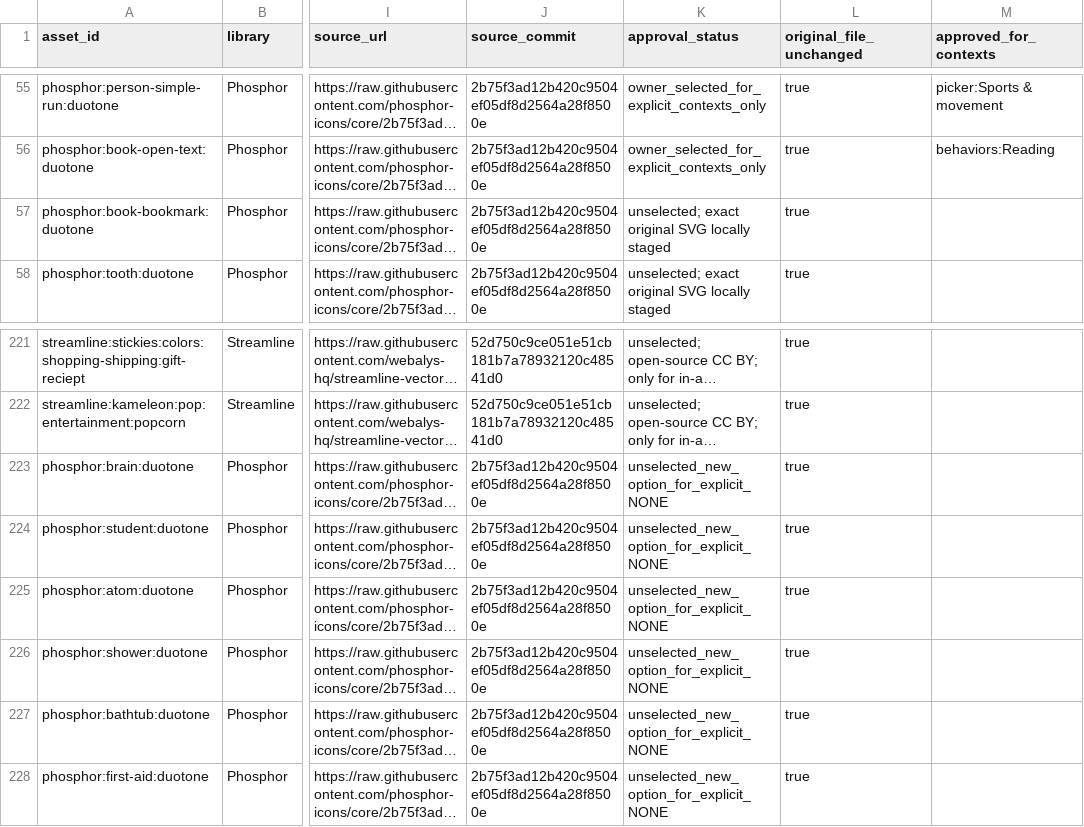
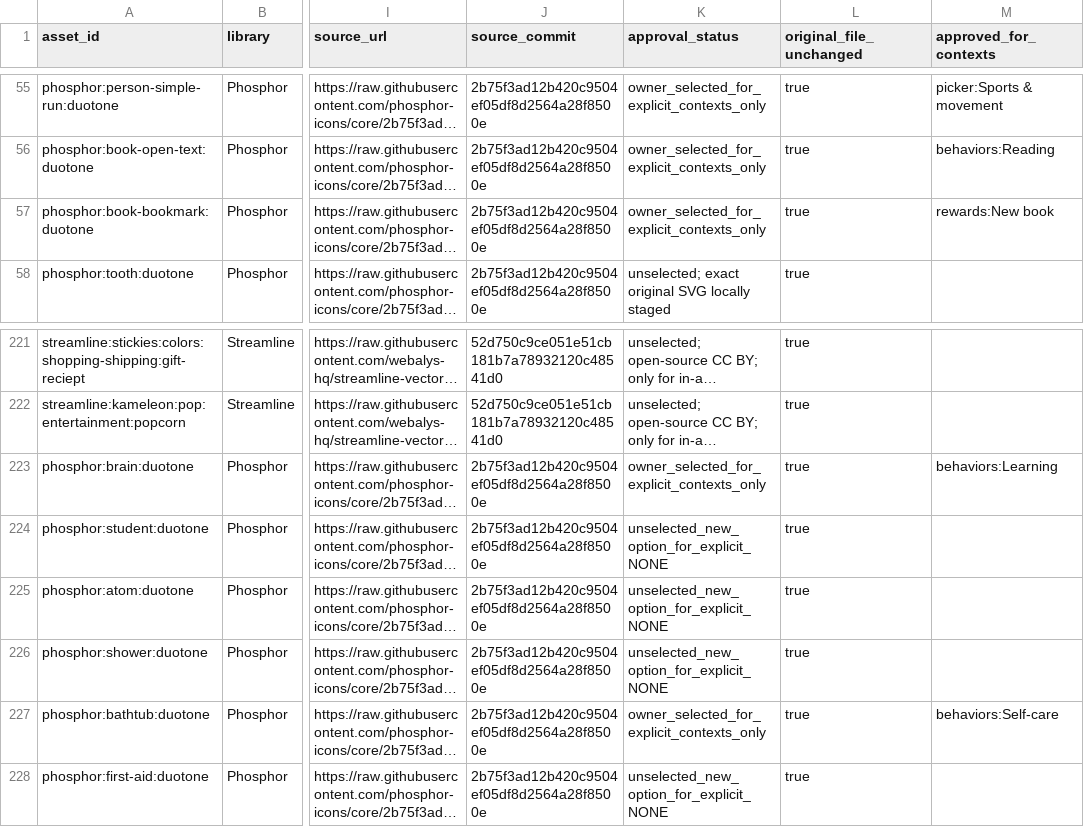
Before and after one commit to soulglo82/positive_percy, a CSV file: design/stage1/ASSET_REGISTRY.csv, drawn as a sheet; only a part is shown, gaps mark what is left out; long unchanged cells end in …; the diff names each change by its address in the sheet, - before the commit and + after, or states it on an @@ line.

Commit message:
Sync Stage 1 preview with owner's three newly approved icon mappings; leave visual placements unselected

```diff
--- a/design/stage1/ASSET_REGISTRY.csv
+++ b/design/stage1/ASSET_REGISTRY.csv
-K57 (approval_status): unselected; exact original SVG locally staged
+K57 (approval_status): owner_selected_for_explicit_contexts_only
-M57 (approved_for_contexts): (empty)
+M57 (approved_for_contexts): rewards:New book
-K223 (approval_status): unselected_new_option_for_explicit_NONE
+K223 (approval_status): owner_selected_for_explicit_contexts_only
-M223 (approved_for_contexts): (empty)
+M223 (approved_for_contexts): behaviors:Learning
-K227 (approval_status): unselected_new_option_for_explicit_NONE
+K227 (approval_status): owner_selected_for_explicit_contexts_only
-M227 (approved_for_contexts): (empty)
+M227 (approved_for_contexts): behaviors:Self-care
```
Also changed, not shown: 5 other files.
